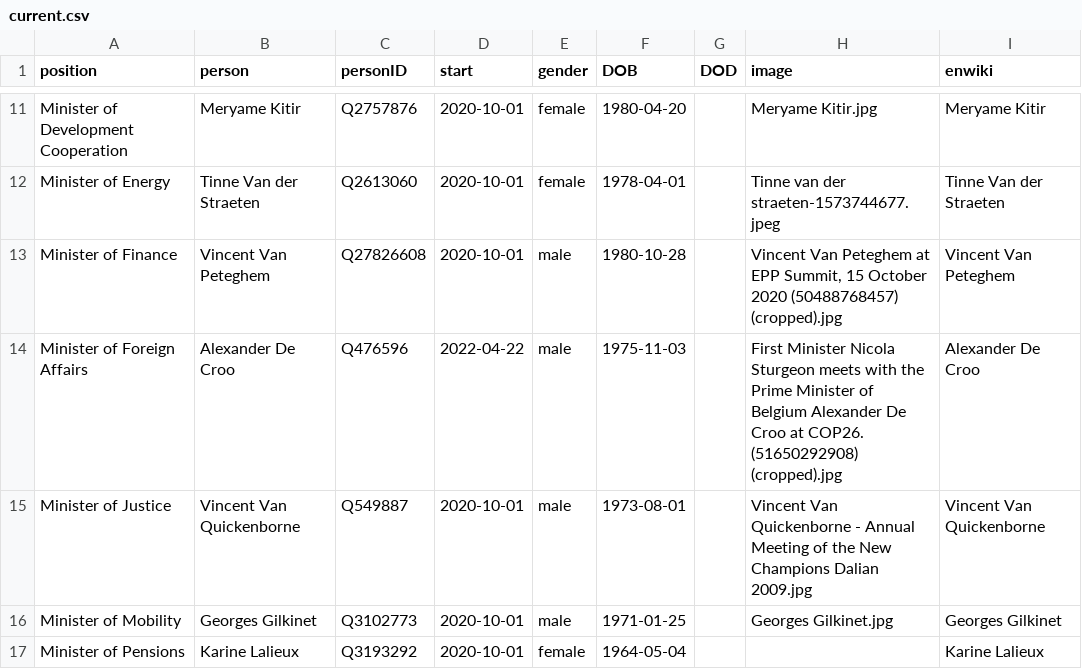
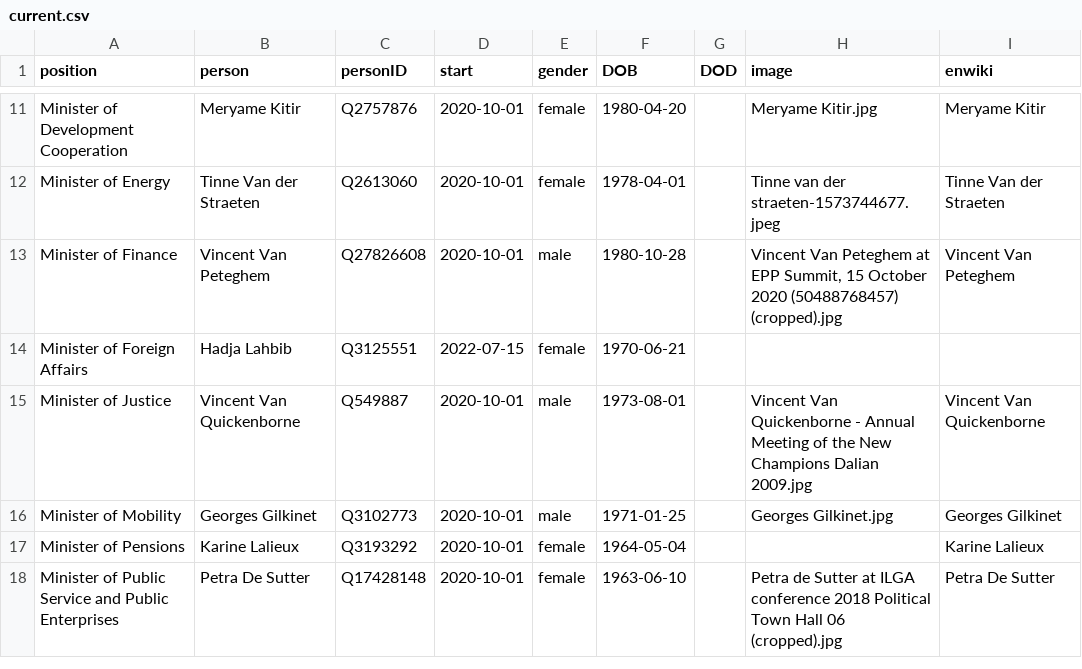
Before and after one commit to every-politician-scrapers/belgium-cabinet, a CSV file: html/current.csv, drawn as a sheet; only a part is shown, gaps mark what is left out; the shorter side is filled out with more unchanged rows.

```diff
--- a/html/current.csv
+++ b/html/current.csv
@@ -13,3 +13,3 @@ Minister of Energy,Tinne Van der Straeten,Q2613060,2020-10-01,female,1978-04-01,
 Minister of Finance,Vincent Van Peteghem,Q27826608,2020-10-01,male,1980-10-28,,"Vincent Van Peteghem at EPP Summit, 15 October 2020 (50488768457) (cropped).jpg",Vincent Van Peteghem
-Minister of Foreign Affairs,Alexander De Croo,Q476596,2022-04-22,male,1975-11-03,,First Minister Nicola Sturgeon meets with the Prime Minister of Belgium Alexander De Croo at COP26. (51650292908) (cropped).jpg,Alexander De Croo
+Minister of Foreign Affairs,Hadja Lahbib,Q3125551,2022-07-15,female,1970-06-21,,,
 Minister of Justice,Vincent Van Quickenborne,Q549887,2020-10-01,male,1973-08-01,,Vincent Van Quickenborne - Annual Meeting of the New Champions Dalian 2009.jpg,Vincent Van Quickenborne
```
Also changed, not shown: html/holders21.csv, html/legislators.csv, 2 other files.
